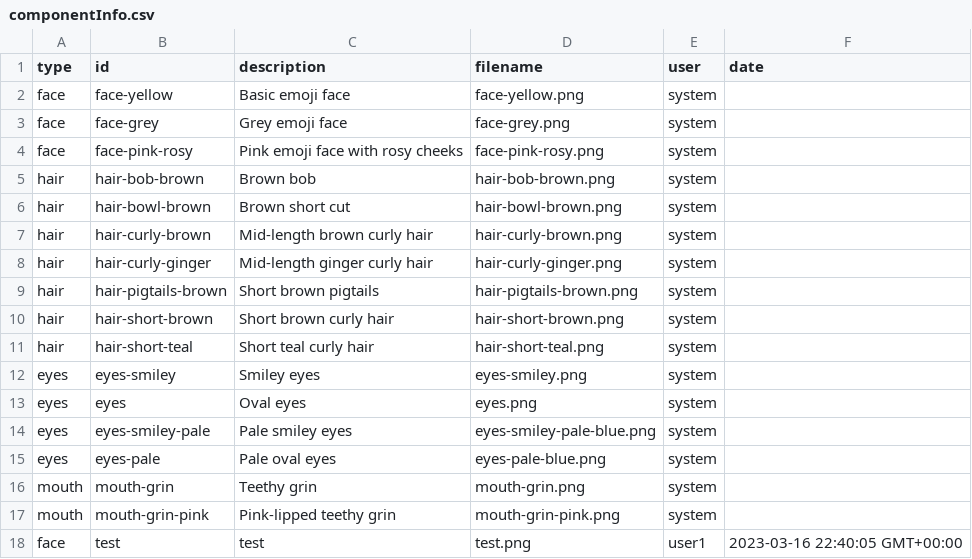
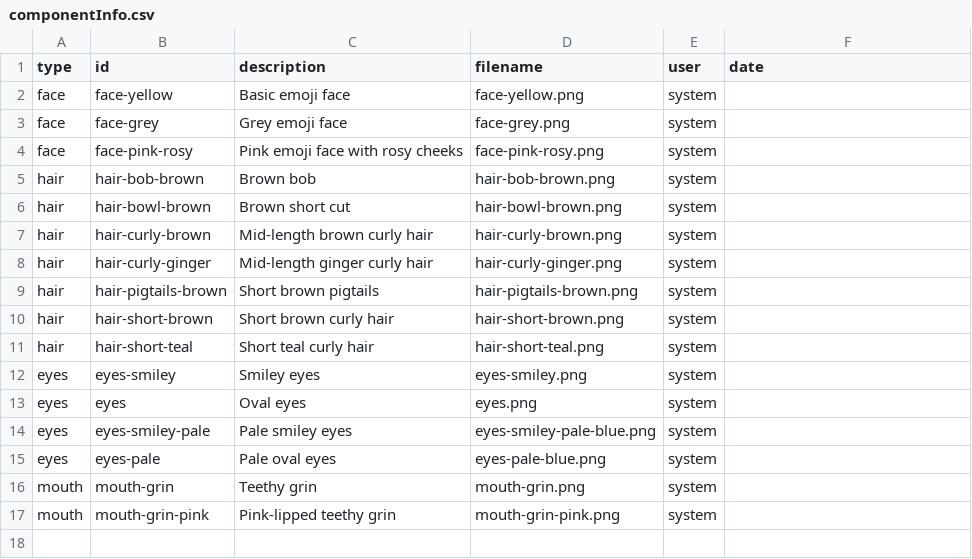
Before and after one commit to YashMadenenni/Emojitar, a CSV file: src/server/componentInfo.csv, drawn as a sheet.

```diff
--- a/src/server/componentInfo.csv
+++ b/src/server/componentInfo.csv
@@ -17,2 +17 @@ mouth, mouth-grin, "Teethy grin", mouth-grin.png, system
 mouth, mouth-grin-pink, "Pink-lipped teethy grin", mouth-grin-pink.png, system
-face,test,test,test.png,user1,2023-03-16 22:40:05 GMT+00:00
```
Also changed, not shown: 2 other files.
